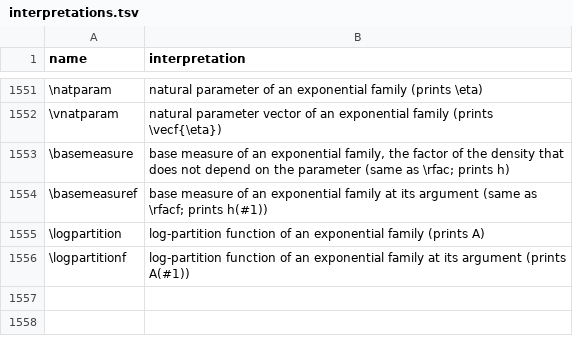
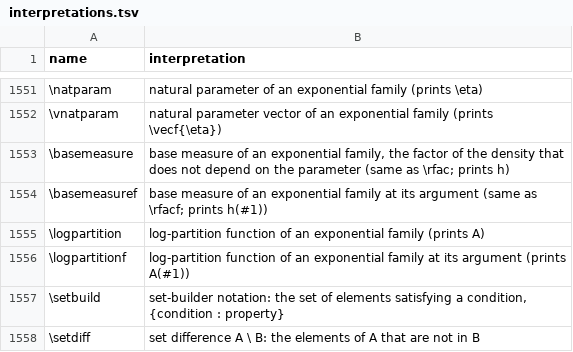
Before and after one commit to Morrison-Lab/macros, a TSV file: interpretations.tsv, drawn as a sheet; only a part is shown, gaps mark what is left out.

```diff
--- a/interpretations.tsv
+++ b/interpretations.tsv
@@ -1556 +1556,3 @@ name	interpretation
 \logpartitionf	log-partition function of an exponential family at its argument (prints A(#1))
+\setbuild	set-builder notation: the set of elements satisfying a condition, {condition : property}
+\setdiff	set difference A \ B: the elements of A that are not in B
```
Also changed, not shown: 4 other files.
